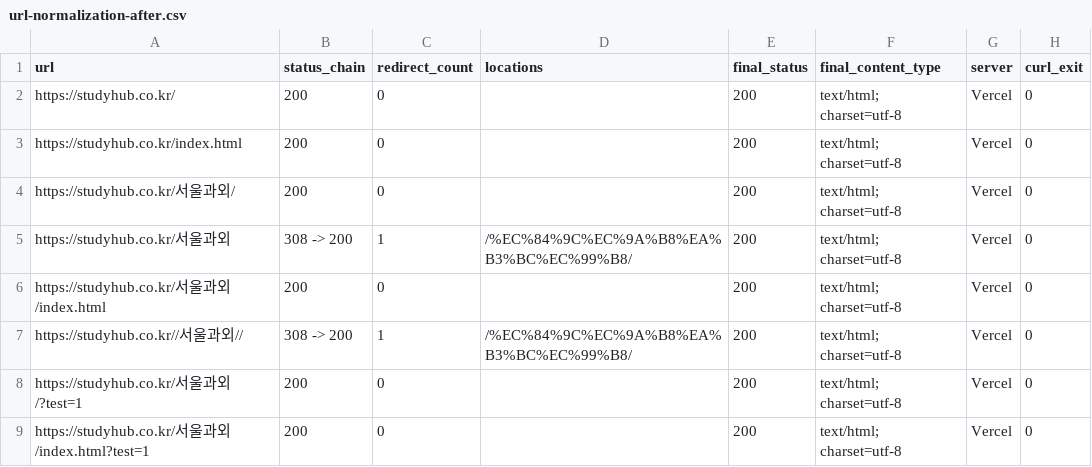
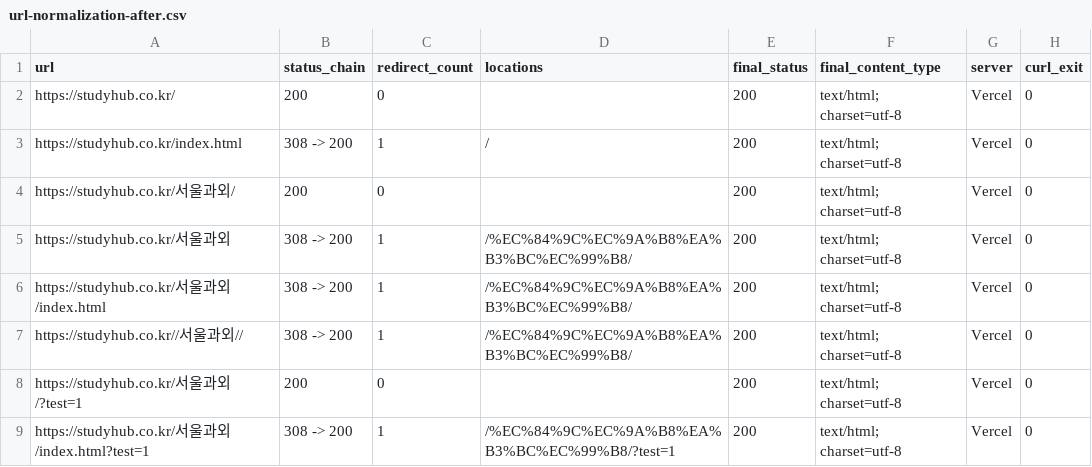
Before and after one commit to pmssky90-design/studyhub, a CSV file: audit/url-normalization-after.csv, drawn as a sheet.

```diff
--- a/audit/url-normalization-after.csv
+++ b/audit/url-normalization-after.csv
@@ -2,8 +2,8 @@
 https://studyhub.co.kr/,200,0,,200,text/html; charset=utf-8,Vercel,0
-https://studyhub.co.kr/index.html,200,0,,200,text/html; charset=utf-8,Vercel,0
+https://studyhub.co.kr/index.html,308 -> 200,1,/,200,text/html; charset=utf-8,Vercel,0
 https://studyhub.co.kr/서울과외/,200,0,,200,text/html; charset=utf-8,Vercel,0
 https://studyhub.co.kr/서울과외,308 -> 200,1,/%EC%84%9C%EC%9A%B8%EA%B3%BC%EC%99%B8/,200,text/html; charset=utf-8,Vercel,0
-https://studyhub.co.kr/서울과외/index.html,200,0,,200,text/html; charset=utf-8,Vercel,0
+https://studyhub.co.kr/서울과외/index.html,308 -> 200,1,/%EC%84%9C%EC%9A%B8%EA%B3%BC%EC%99%B8/,200,text/html; charset=utf-8,Vercel,0
 https://studyhub.co.kr//서울과외//,308 -> 200,1,/%EC%84%9C%EC%9A%B8%EA%B3%BC%EC%99%B8/,200,text/html; charset=utf-8,Vercel,0
 https://studyhub.co.kr/서울과외/?test=1,200,0,,200,text/html; charset=utf-8,Vercel,0
-https://studyhub.co.kr/서울과외/index.html?test=1,200,0,,200,text/html; charset=utf-8,Vercel,0
+https://studyhub.co.kr/서울과외/index.html?test=1,308 -> 200,1,/%EC%84%9C%EC%9A%B8%EA%B3%BC%EC%99%B8/?test=1,200,text/html; charset=utf-8,Vercel,0
```
Also changed, not shown: 5 other files.
